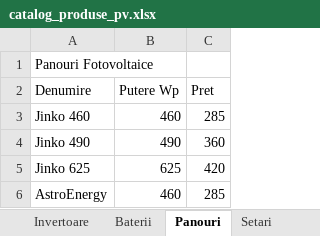
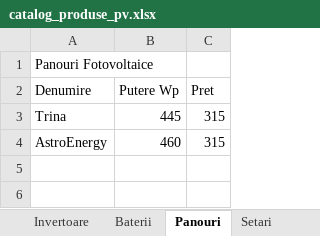
Before and after one commit to gabrielmarciuc-profceiss/Calculatorfotovoltaic, an Excel workbook: catalog_produse_pv.xlsx, sheet Panouri, drawn as a sheet; values as stored, in another font and other column widths than the file's, no borders; removed rows and columns are numbered as before the commit, all else as after; the diff names each change by its address in the sheet, - before the commit and + after, or states it on an @@ line.

```diff
--- a/catalog_produse_pv.xlsx (sheet Panouri)
+++ b/catalog_produse_pv.xlsx (sheet Panouri)
-row 3: Jinko 460 | 460 | 285
-row 4: Jinko 490 | 490 | 360
-row 5: Jinko 625 | 625 | 420
+row 3: Trina | 445 | 315
-C4 (Pret): 285
+C4 (Pret): 315
```
Also changed, not shown: 4 other files.
